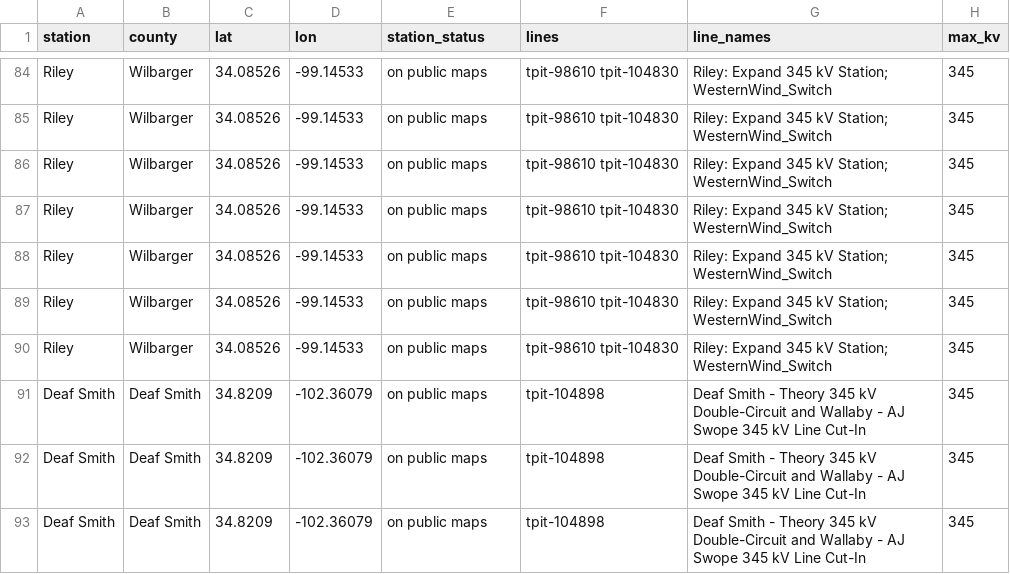
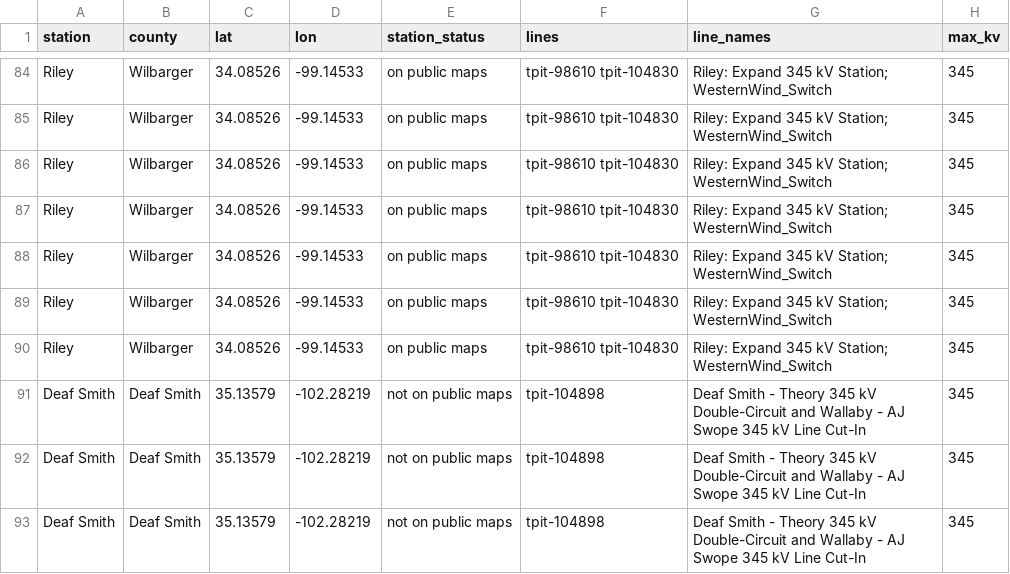
Before and after one commit to jaidensuthar-collab/shinepro-demo, a CSV file: k2-line-watch/web/exports/k2-texas-developers.csv, drawn as a sheet; only a part is shown, gaps mark what is left out; the diff covers the shown part only; the diff names each change by its address in the sheet, - before the commit and + after, or states it on an @@ line.

```diff
--- a/k2-line-watch/web/exports/k2-texas-developers.csv
+++ b/k2-line-watch/web/exports/k2-texas-developers.csv
-C91:C93 (lat): 34.8209
+C91:C93 (lat): 35.13579
-D91:D93 (lon): -102.36079
+D91:D93 (lon): -102.28219
-E91:E93 (station_status): on public maps
+E91:E93 (station_status): not on public maps
```
Also changed, not shown: 1 added row and 30 edited cells elsewhere in this file, k2-line-watch/web/exports/k2-texas-lines.csv, k2-line-watch/web/exports/k2-texas-substations.csv, 14 other files.
